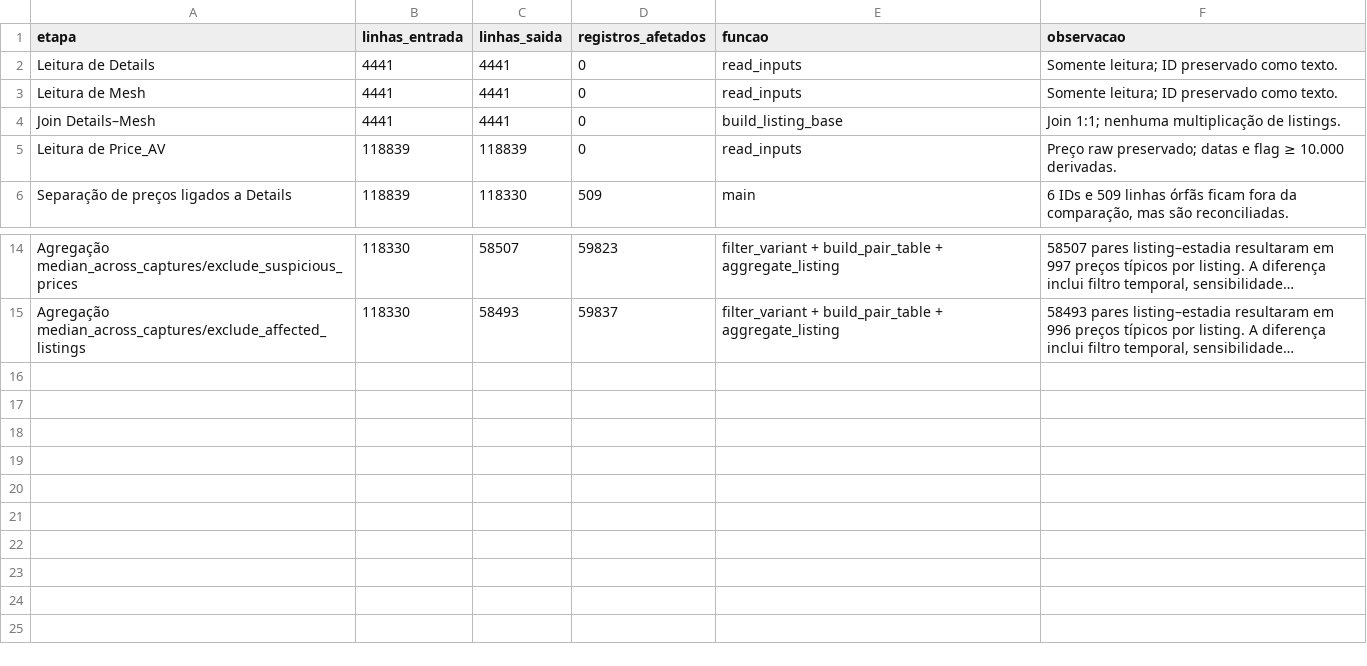
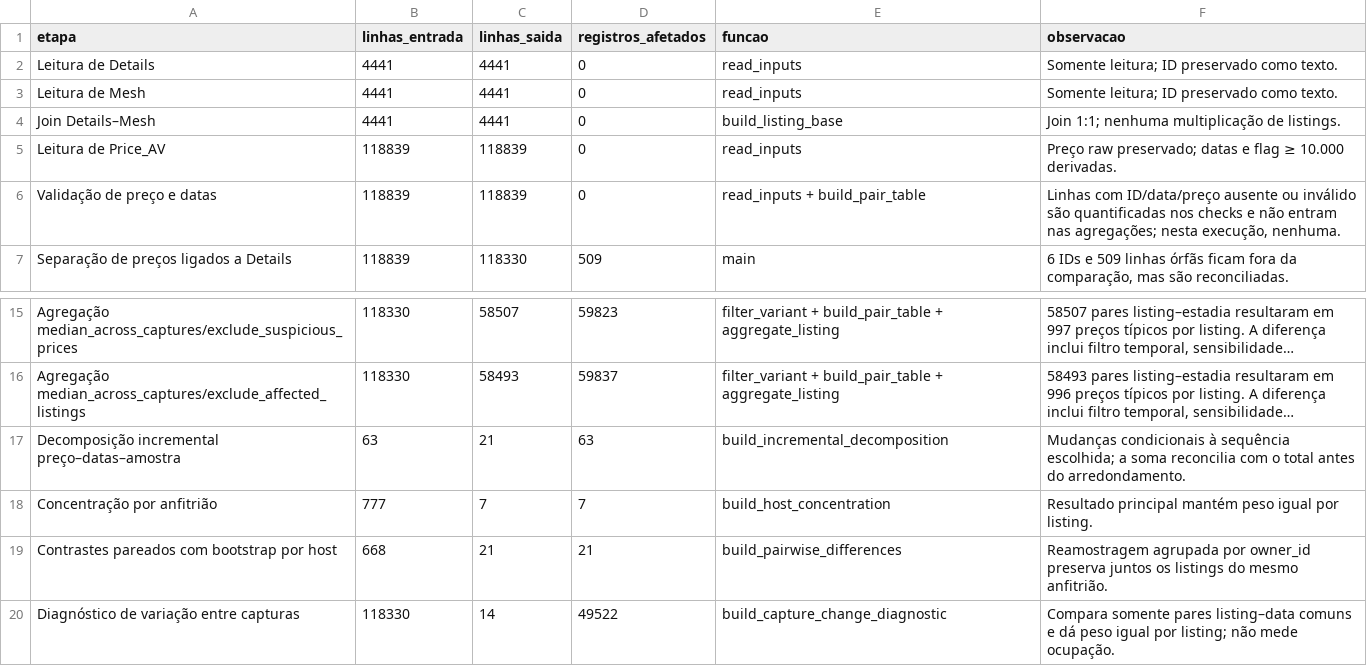
Before and after one commit to guisilveira/jt2026-guilherme-silveira-coutinho, a CSV file: reports/generated/airbnb_price_transformations.csv, drawn as a sheet; only a part is shown, gaps mark what is left out; long unchanged cells end in …; the diff names each change by its address in the sheet, - before the commit and + after, or states it on an @@ line.

```diff
--- a/reports/generated/airbnb_price_transformations.csv
+++ b/reports/generated/airbnb_price_transformations.csv
+row 6: Validação de preço e datas | 118839 | 118839 | 0 | read_inputs + build_pair_table | Linhas com ID/data/preço ausente ou inválido são quantificadas nos checks e não entram nas agregações; nesta execução, nenhuma.
+row 17: Decomposição incremental preço–datas–amostra | 63 | 21 | 63 | build_incremental_decomposition | Mudanças condicionais à sequência escolhida; a soma reconcilia com o total antes do arredondamento.
+row 18: Concentração por anfitrião | 777 | 7 | 7 | build_host_concentration | Resultado principal mantém peso igual por listing.
+row 19: Contrastes pareados com bootstrap por host | 668 | 21 | 21 | build_pairwise_differences | Reamostragem agrupada por owner_id preserva juntos os listings do mesmo anfitrião.
+row 20: Diagnóstico de variação entre capturas | 118330 | 14 | 49522 | build_capture_change_diagnostic | Compara somente pares listing–data comuns e dá peso igual por listing; não mede ocupação.
```
Also changed, not shown: reports/generated/airbnb_price_checks.csv, reports/generated/airbnb_price_cohorts.csv, 12 other files.
